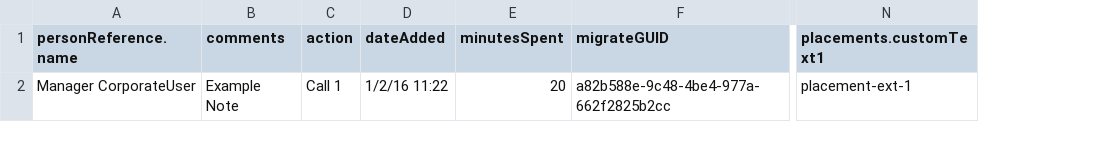
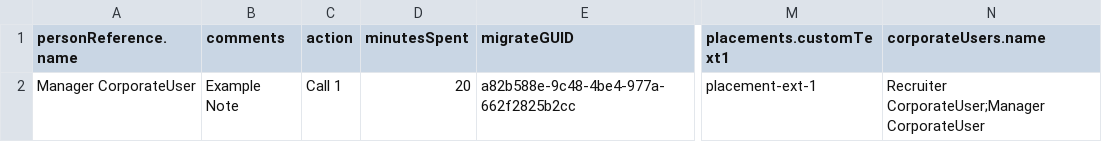
Before and after one commit to bullhorn/dataloader, a CSV file: examples/load/Note.csv, drawn as a sheet; only a part is shown, gaps mark what is left out; removed rows and columns are numbered as before the commit, all else as after; the diff names each change by its address in the sheet, - before the commit and + after, or states it on an @@ line.

```diff
--- a/examples/load/Note.csv
+++ b/examples/load/Note.csv
-column D (dateAdded), row 2: 1/2/16 11:22
+column N (corporateUsers.name), row 2: Recruiter CorporateUser;Manager CorporateUser
```
Also changed, not shown: examples/load/Candidate.csv, examples/load/ClientContact.csv, 7 other files.
